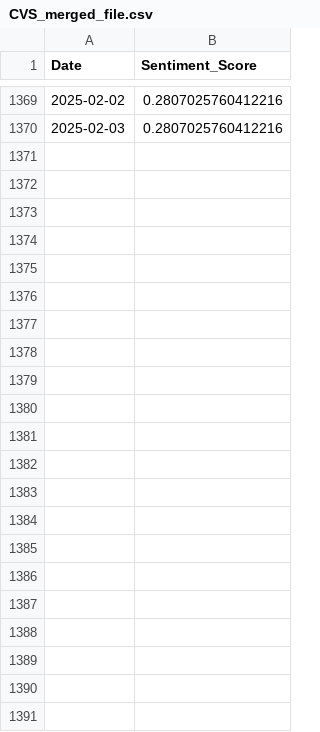
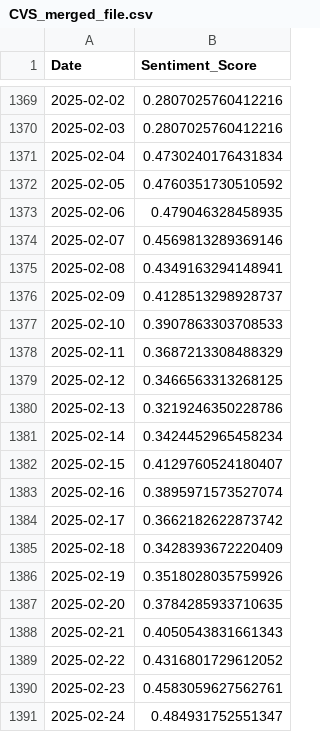
Before and after one commit to VivianZhao12/CAPSTONE-stockreturn, a CSV file: data/sentiment/CVS_merged_file.csv, drawn as a sheet; only a part is shown, gaps mark what is left out; the diff names each change by its address in the sheet, - before the commit and + after, or states it on an @@ line.

Commit message:
Add files via upload

```diff
--- a/data/sentiment/CVS_merged_file.csv
+++ b/data/sentiment/CVS_merged_file.csv
+row 1371: 2025-02-04 | 0.4730240176431834
+row 1372: 2025-02-05 | 0.4760351730510592
+row 1373: 2025-02-06 | 0.479046328458935
+row 1374: 2025-02-07 | 0.4569813289369146
+row 1375: 2025-02-08 | 0.4349163294148941
+row 1376: 2025-02-09 | 0.4128513298928737
+row 1377: 2025-02-10 | 0.3907863303708533
+row 1378: 2025-02-11 | 0.3687213308488329
+row 1379: 2025-02-12 | 0.3466563313268125
+row 1380: 2025-02-13 | 0.3219246350228786
+row 1381: 2025-02-14 | 0.3424452965458234
+row 1382: 2025-02-15 | 0.4129760524180407
+row 1383: 2025-02-16 | 0.3895971573527074
+row 1384: 2025-02-17 | 0.3662182622873742
+row 1385: 2025-02-18 | 0.3428393672220409
+row 1386: 2025-02-19 | 0.3518028035759926
+row 1387: 2025-02-20 | 0.3784285933710635
+row 1388: 2025-02-21 | 0.4050543831661343
+row 1389: 2025-02-22 | 0.4316801729612052
+row 1390: 2025-02-23 | 0.4583059627562761
+row 1391: 2025-02-24 | 0.484931752551347
```
